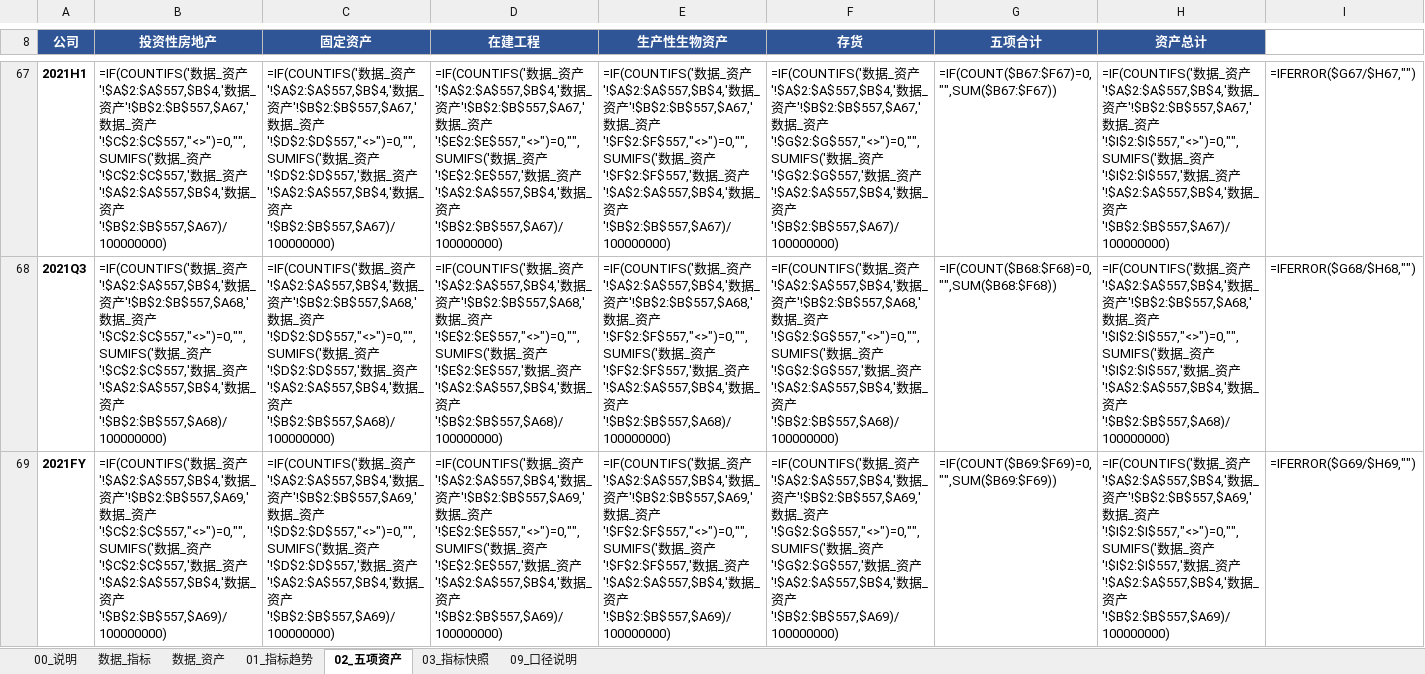
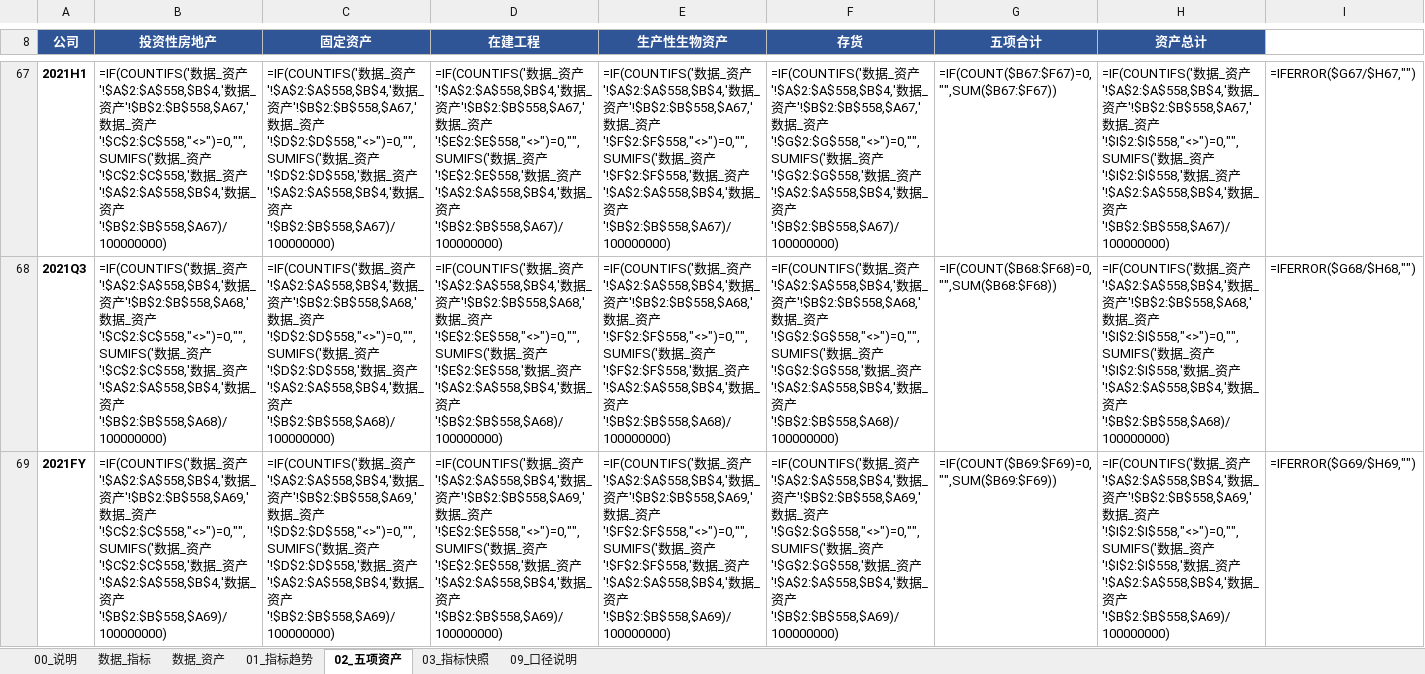
Before and after one commit to kkkx1314/hog-data-platform, an Excel workbook: 上市公司专项_财务指标/output/上市公司财务指标_趋势与资产_模板.xlsx, sheet 02_五项资产, drawn as a sheet; only a part is shown, gaps mark what is left out; values as stored, in another font and other column widths than the file's, no borders; formulas without a stored value are shown as written; charts and pictures not drawn; the diff covers the shown part only; the diff names each change by its address in the sheet, - before the commit and + after, or states it on an @@ line.

```diff
--- a/上市公司专项_财务指标/output/上市公司财务指标_趋势与资产_模板.xlsx (sheet 02_五项资产)
+++ b/上市公司专项_财务指标/output/上市公司财务指标_趋势与资产_模板.xlsx (sheet 02_五项资产)
-B67 (投资性房地产): …资产'!$A$2:$A$557,$B$4,'数据_资产'!$B$2:$B$557,$A67,'数据_资产'!$C$2:$C$557,"<>")=0,"",SUMIFS('数据_资产'!$C$2:$C$557,'数据_资产'!$A$2:$A$557,$B$4,'数据_资产'!$B$2:$B$557,$A67)/100000000)
+B67 (投资性房地产): …资产'!$A$2:$A$558,$B$4,'数据_资产'!$B$2:$B$558,$A67,'数据_资产'!$C$2:$C$558,"<>")=0,"",SUMIFS('数据_资产'!$C$2:$C$558,'数据_资产'!$A$2:$A$558,$B$4,'数据_资产'!$B$2:$B$558,$A67)/100000000)
-C67 (固定资产): …资产'!$A$2:$A$557,$B$4,'数据_资产'!$B$2:$B$557,$A67,'数据_资产'!$D$2:$D$557,"<>")=0,"",SUMIFS('数据_资产'!$D$2:$D$557,'数据_资产'!$A$2:$A$557,$B$4,'数据_资产'!$B$2:$B$557,$A67)/100000000)
+C67 (固定资产): …资产'!$A$2:$A$558,$B$4,'数据_资产'!$B$2:$B$558,$A67,'数据_资产'!$D$2:$D$558,"<>")=0,"",SUMIFS('数据_资产'!$D$2:$D$558,'数据_资产'!$A$2:$A$558,$B$4,'数据_资产'!$B$2:$B$558,$A67)/100000000)
-D67 (在建工程): …资产'!$A$2:$A$557,$B$4,'数据_资产'!$B$2:$B$557,$A67,'数据_资产'!$E$2:$E$557,"<>")=0,"",SUMIFS('数据_资产'!$E$2:$E$557,'数据_资产'!$A$2:$A$557,$B$4,'数据_资产'!$B$2:$B$557,$A67)/100000000)
+D67 (在建工程): …资产'!$A$2:$A$558,$B$4,'数据_资产'!$B$2:$B$558,$A67,'数据_资产'!$E$2:$E$558,"<>")=0,"",SUMIFS('数据_资产'!$E$2:$E$558,'数据_资产'!$A$2:$A$558,$B$4,'数据_资产'!$B$2:$B$558,$A67)/100000000)
-E67 (生产性生物资产): …资产'!$A$2:$A$557,$B$4,'数据_资产'!$B$2:$B$557,$A67,'数据_资产'!$F$2:$F$557,"<>")=0,"",SUMIFS('数据_资产'!$F$2:$F$557,'数据_资产'!$A$2:$A$557,$B$4,'数据_资产'!$B$2:$B$557,$A67)/100000000)
+E67 (生产性生物资产): …资产'!$A$2:$A$558,$B$4,'数据_资产'!$B$2:$B$558,$A67,'数据_资产'!$F$2:$F$558,"<>")=0,"",SUMIFS('数据_资产'!$F$2:$F$558,'数据_资产'!$A$2:$A$558,$B$4,'数据_资产'!$B$2:$B$558,$A67)/100000000)
-F67 (存货): …资产'!$A$2:$A$557,$B$4,'数据_资产'!$B$2:$B$557,$A67,'数据_资产'!$G$2:$G$557,"<>")=0,"",SUMIFS('数据_资产'!$G$2:$G$557,'数据_资产'!$A$2:$A$557,$B$4,'数据_资产'!$B$2:$B$557,$A67)/100000000)
+F67 (存货): …资产'!$A$2:$A$558,$B$4,'数据_资产'!$B$2:$B$558,$A67,'数据_资产'!$G$2:$G$558,"<>")=0,"",SUMIFS('数据_资产'!$G$2:$G$558,'数据_资产'!$A$2:$A$558,$B$4,'数据_资产'!$B$2:$B$558,$A67)/100000000)
-H67 (资产总计): …资产'!$A$2:$A$557,$B$4,'数据_资产'!$B$2:$B$557,$A67,'数据_资产'!$I$2:$I$557,"<>")=0,"",SUMIFS('数据_资产'!$I$2:$I$557,'数据_资产'!$A$2:$A$557,$B$4,'数据_资产'!$B$2:$B$557,$A67)/100000000)
+H67 (资产总计): …资产'!$A$2:$A$558,$B$4,'数据_资产'!$B$2:$B$558,$A67,'数据_资产'!$I$2:$I$558,"<>")=0,"",SUMIFS('数据_资产'!$I$2:$I$558,'数据_资产'!$A$2:$A$558,$B$4,'数据_资产'!$B$2:$B$558,$A67)/100000000)
-B68 (投资性房地产): …资产'!$A$2:$A$557,$B$4,'数据_资产'!$B$2:$B$557,$A68,'数据_资产'!$C$2:$C$557,"<>")=0,"",SUMIFS('数据_资产'!$C$2:$C$557,'数据_资产'!$A$2:$A$557,$B$4,'数据_资产'!$B$2:$B$557,$A68)/100000000)
+B68 (投资性房地产): …资产'!$A$2:$A$558,$B$4,'数据_资产'!$B$2:$B$558,$A68,'数据_资产'!$C$2:$C$558,"<>")=0,"",SUMIFS('数据_资产'!$C$2:$C$558,'数据_资产'!$A$2:$A$558,$B$4,'数据_资产'!$B$2:$B$558,$A68)/100000000)
-C68 (固定资产): …资产'!$A$2:$A$557,$B$4,'数据_资产'!$B$2:$B$557,$A68,'数据_资产'!$D$2:$D$557,"<>")=0,"",SUMIFS('数据_资产'!$D$2:$D$557,'数据_资产'!$A$2:$A$557,$B$4,'数据_资产'!$B$2:$B$557,$A68)/100000000)
+C68 (固定资产): …资产'!$A$2:$A$558,$B$4,'数据_资产'!$B$2:$B$558,$A68,'数据_资产'!$D$2:$D$558,"<>")=0,"",SUMIFS('数据_资产'!$D$2:$D$558,'数据_资产'!$A$2:$A$558,$B$4,'数据_资产'!$B$2:$B$558,$A68)/100000000)
-D68 (在建工程): …资产'!$A$2:$A$557,$B$4,'数据_资产'!$B$2:$B$557,$A68,'数据_资产'!$E$2:$E$557,"<>")=0,"",SUMIFS('数据_资产'!$E$2:$E$557,'数据_资产'!$A$2:$A$557,$B$4,'数据_资产'!$B$2:$B$557,$A68)/100000000)
+D68 (在建工程): …资产'!$A$2:$A$558,$B$4,'数据_资产'!$B$2:$B$558,$A68,'数据_资产'!$E$2:$E$558,"<>")=0,"",SUMIFS('数据_资产'!$E$2:$E$558,'数据_资产'!$A$2:$A$558,$B$4,'数据_资产'!$B$2:$B$558,$A68)/100000000)
-E68 (生产性生物资产): …资产'!$A$2:$A$557,$B$4,'数据_资产'!$B$2:$B$557,$A68,'数据_资产'!$F$2:$F$557,"<>")=0,"",SUMIFS('数据_资产'!$F$2:$F$557,'数据_资产'!$A$2:$A$557,$B$4,'数据_资产'!$B$2:$B$557,$A68)/100000000)
+E68 (生产性生物资产): …资产'!$A$2:$A$558,$B$4,'数据_资产'!$B$2:$B$558,$A68,'数据_资产'!$F$2:$F$558,"<>")=0,"",SUMIFS('数据_资产'!$F$2:$F$558,'数据_资产'!$A$2:$A$558,$B$4,'数据_资产'!$B$2:$B$558,$A68)/100000000)
-F68 (存货): …资产'!$A$2:$A$557,$B$4,'数据_资产'!$B$2:$B$557,$A68,'数据_资产'!$G$2:$G$557,"<>")=0,"",SUMIFS('数据_资产'!$G$2:$G$557,'数据_资产'!$A$2:$A$557,$B$4,'数据_资产'!$B$2:$B$557,$A68)/100000000)
+F68 (存货): …资产'!$A$2:$A$558,$B$4,'数据_资产'!$B$2:$B$558,$A68,'数据_资产'!$G$2:$G$558,"<>")=0,"",SUMIFS('数据_资产'!$G$2:$G$558,'数据_资产'!$A$2:$A$558,$B$4,'数据_资产'!$B$2:$B$558,$A68)/100000000)
-H68 (资产总计): …资产'!$A$2:$A$557,$B$4,'数据_资产'!$B$2:$B$557,$A68,'数据_资产'!$I$2:$I$557,"<>")=0,"",SUMIFS('数据_资产'!$I$2:$I$557,'数据_资产'!$A$2:$A$557,$B$4,'数据_资产'!$B$2:$B$557,$A68)/100000000)
+H68 (资产总计): …资产'!$A$2:$A$558,$B$4,'数据_资产'!$B$2:$B$558,$A68,'数据_资产'!$I$2:$I$558,"<>")=0,"",SUMIFS('数据_资产'!$I$2:$I$558,'数据_资产'!$A$2:$A$558,$B$4,'数据_资产'!$B$2:$B$558,$A68)/100000000)
-B69 (投资性房地产): …资产'!$A$2:$A$557,$B$4,'数据_资产'!$B$2:$B$557,$A69,'数据_资产'!$C$2:$C$557,"<>")=0,"",SUMIFS('数据_资产'!$C$2:$C$557,'数据_资产'!$A$2:$A$557,$B$4,'数据_资产'!$B$2:$B$557,$A69)/100000000)
+B69 (投资性房地产): …资产'!$A$2:$A$558,$B$4,'数据_资产'!$B$2:$B$558,$A69,'数据_资产'!$C$2:$C$558,"<>")=0,"",SUMIFS('数据_资产'!$C$2:$C$558,'数据_资产'!$A$2:$A$558,$B$4,'数据_资产'!$B$2:$B$558,$A69)/100000000)
-C69 (固定资产): …资产'!$A$2:$A$557,$B$4,'数据_资产'!$B$2:$B$557,$A69,'数据_资产'!$D$2:$D$557,"<>")=0,"",SUMIFS('数据_资产'!$D$2:$D$557,'数据_资产'!$A$2:$A$557,$B$4,'数据_资产'!$B$2:$B$557,$A69)/100000000)
+C69 (固定资产): …资产'!$A$2:$A$558,$B$4,'数据_资产'!$B$2:$B$558,$A69,'数据_资产'!$D$2:$D$558,"<>")=0,"",SUMIFS('数据_资产'!$D$2:$D$558,'数据_资产'!$A$2:$A$558,$B$4,'数据_资产'!$B$2:$B$558,$A69)/100000000)
-D69 (在建工程): …资产'!$A$2:$A$557,$B$4,'数据_资产'!$B$2:$B$557,$A69,'数据_资产'!$E$2:$E$557,"<>")=0,"",SUMIFS('数据_资产'!$E$2:$E$557,'数据_资产'!$A$2:$A$557,$B$4,'数据_资产'!$B$2:$B$557,$A69)/100000000)
+D69 (在建工程): …资产'!$A$2:$A$558,$B$4,'数据_资产'!$B$2:$B$558,$A69,'数据_资产'!$E$2:$E$558,"<>")=0,"",SUMIFS('数据_资产'!$E$2:$E$558,'数据_资产'!$A$2:$A$558,$B$4,'数据_资产'!$B$2:$B$558,$A69)/100000000)
-E69 (生产性生物资产): …资产'!$A$2:$A$557,$B$4,'数据_资产'!$B$2:$B$557,$A69,'数据_资产'!$F$2:$F$557,"<>")=0,"",SUMIFS('数据_资产'!$F$2:$F$557,'数据_资产'!$A$2:$A$557,$B$4,'数据_资产'!$B$2:$B$557,$A69)/100000000)
+E69 (生产性生物资产): …资产'!$A$2:$A$558,$B$4,'数据_资产'!$B$2:$B$558,$A69,'数据_资产'!$F$2:$F$558,"<>")=0,"",SUMIFS('数据_资产'!$F$2:$F$558,'数据_资产'!$A$2:$A$558,$B$4,'数据_资产'!$B$2:$B$558,$A69)/100000000)
-F69 (存货): …资产'!$A$2:$A$557,$B$4,'数据_资产'!$B$2:$B$557,$A69,'数据_资产'!$G$2:$G$557,"<>")=0,"",SUMIFS('数据_资产'!$G$2:$G$557,'数据_资产'!$A$2:$A$557,$B$4,'数据_资产'!$B$2:$B$557,$A69)/100000000)
+F69 (存货): …资产'!$A$2:$A$558,$B$4,'数据_资产'!$B$2:$B$558,$A69,'数据_资产'!$G$2:$G$558,"<>")=0,"",SUMIFS('数据_资产'!$G$2:$G$558,'数据_资产'!$A$2:$A$558,$B$4,'数据_资产'!$B$2:$B$558,$A69)/100000000)
-H69 (资产总计): …资产'!$A$2:$A$557,$B$4,'数据_资产'!$B$2:$B$557,$A69,'数据_资产'!$I$2:$I$557,"<>")=0,"",SUMIFS('数据_资产'!$I$2:$I$557,'数据_资产'!$A$2:$A$557,$B$4,'数据_资产'!$B$2:$B$557,$A69)/100000000)
+H69 (资产总计): …资产'!$A$2:$A$558,$B$4,'数据_资产'!$B$2:$B$558,$A69,'数据_资产'!$I$2:$I$558,"<>")=0,"",SUMIFS('数据_资产'!$I$2:$I$558,'数据_资产'!$A$2:$A$558,$B$4,'数据_资产'!$B$2:$B$558,$A69)/100000000)
```
Also changed, not shown: 271 edited cells elsewhere in this sheet, sheet 01_指标趋势, sheet 03_指标快照, sheet 数据_指标, sheet 数据_资产, sheet 00_说明, 11 other files.
